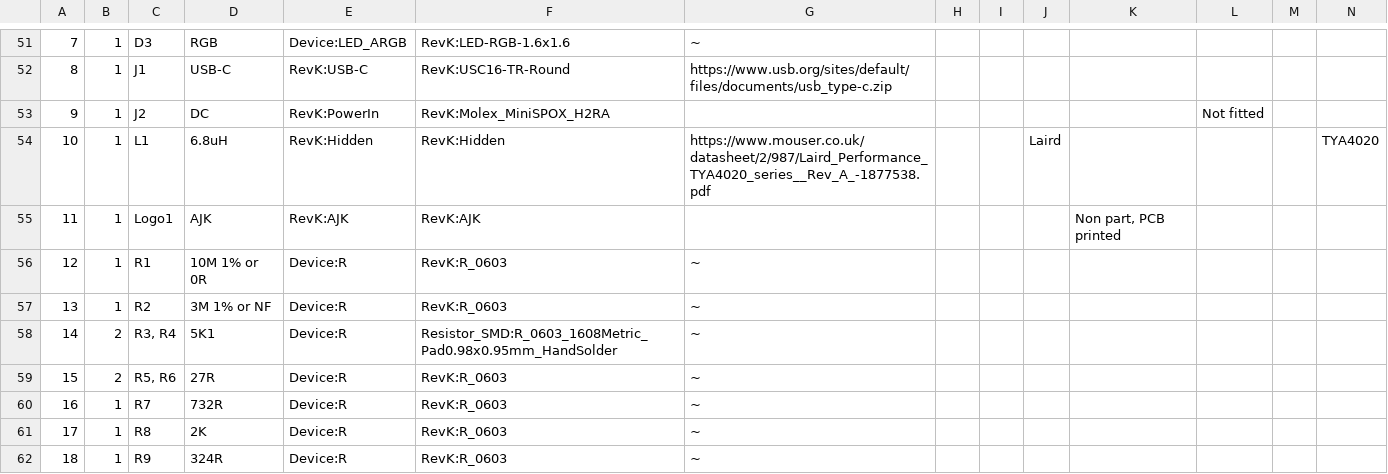
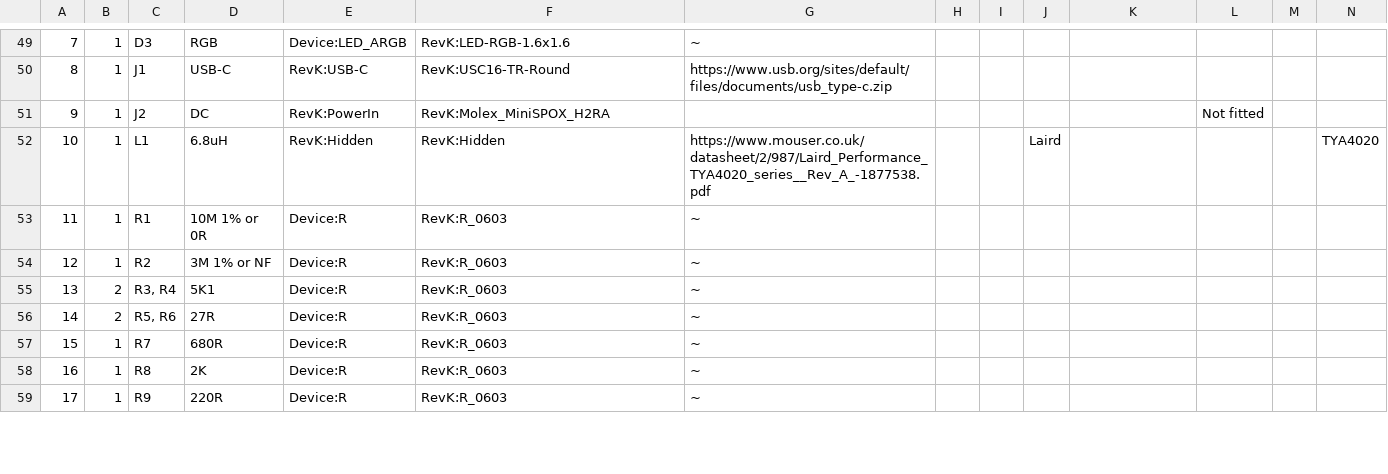
Before and after one commit to revk/ESP32-EnvMon, a CSV file: KiCad/EnvMon2.csv, drawn as a sheet; only a part is shown, gaps mark what is left out; removed rows and columns are numbered as before the commit, all else as after; rows hold the shown columns only; the diff covers the shown part only; the diff names each change by its address in the sheet, - before the commit and + after, or states it on an @@ line.

```diff
--- a/KiCad/EnvMon2.csv
+++ b/KiCad/EnvMon2.csv
-row 55: 11 | 1 | Logo1 | AJK | RevK:AJK | RevK:AJK |  |  |  |  | Non part, PCB printed
@@ column A renumbered from row 53 down @@
-F55: Resistor_SMD:R_0603_1608Metric_Pad0.98x0.95mm_HandSolder
+F55: RevK:R_0603
-D57: 732R
+D57: 680R
-D59: 324R
+D59: 220R
```
Also changed, not shown: 4 removed rows and 14 edited cells elsewhere in this file, 31 other files.
